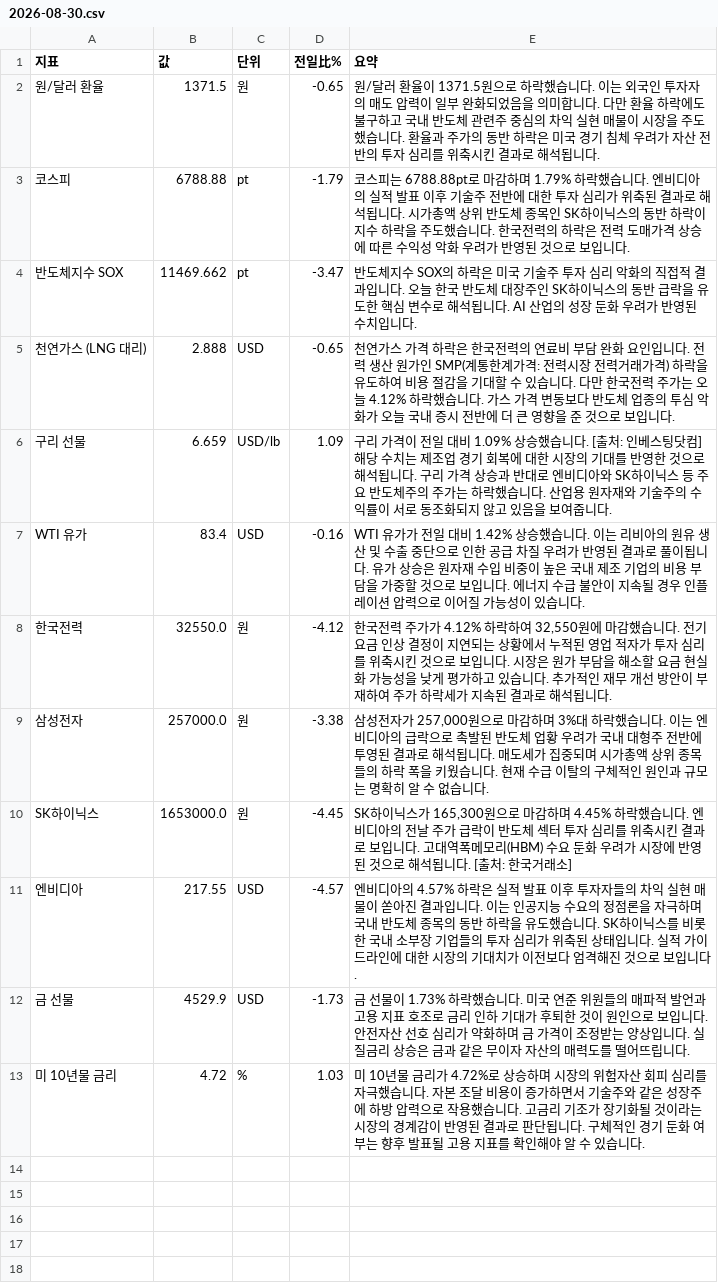
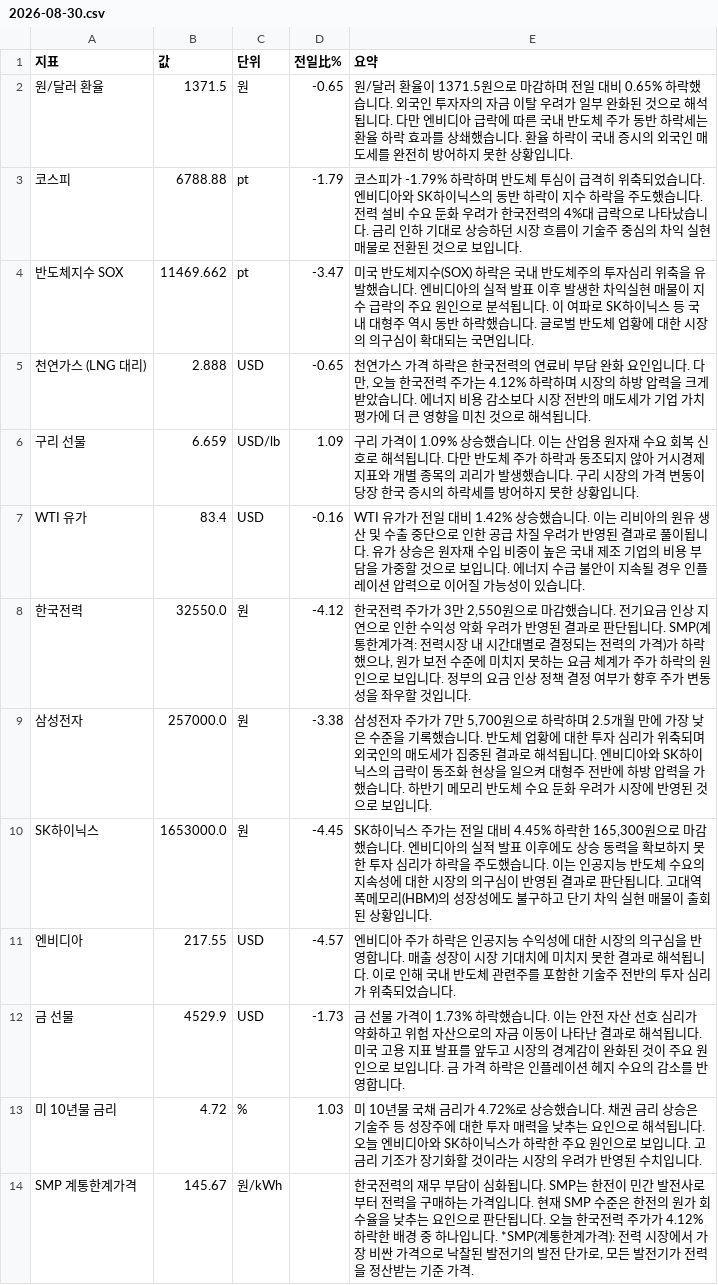
Before and after one commit to baehongcheol21-lab/info-board, a CSV file: exports/2026-08-30.csv, drawn as a sheet.

```diff
--- a/exports/2026-08-30.csv
+++ b/exports/2026-08-30.csv
@@ -1,13 +1,14 @@
 지표,값,단위,전일比%,요약
-원/달러 환율,1371.5,원,-0.65,원/달러 환율이 1371.5원으로 하락했습니다. 이는 외국인 투자자의 매도 압력이 일부 완화되었음을 의미합니다. 다만 환율 하락에도 불구하고 국내 반도체 관련주 중심의 차익 실현 매물이 시장을 주도했습니다. 환율과 주가의 동반 하락은 미국 경기 침체 우려가 자산 전반의 투자 심리를 위축시킨 결과로 해석됩니다.
-코스피,6788.88,pt,-1.79,코스피는 6788.88pt로 마감하며 1.79% 하락했습니다. 엔비디아의 실적 발표 이후 기술주 전반에 대한 투자 심리가 위축된 결과로 해석됩니다. 시가총액 상위 반도체 종목인 SK하이닉스의 동반 하락이 지수 하락을 주도했습니다. 한국전력의 하락은 전력 도매가격 상승에 따른 수익성 악화 우려가 반영된 것으로 보입니다.
-반도체지수 SOX,11469.662,pt,-3.47,반도체지수 SOX의 하락은 미국 기술주 투자 심리 악화의 직접적 결과입니다. 오늘 한국 반도체 대장주인 SK하이닉스의 동반 급락을 유도한 핵심 변수로 해석됩니다. AI 산업의 성장 둔화 우려가 반영된 수치입니다.
-천연가스 (LNG 대리),2.888,USD,-0.65,천연가스 가격 하락은 한국전력의 연료비 부담 완화 요인입니다. 전력 생산 원가인 SMP(계통한계가격: 전력시장 전력거래가격) 하락을 유도하여 비용 절감을 기대할 수 있습니다. 다만 한국전력 주가는 오늘 4.12% 하락했습니다. 가스 가격 변동보다 반도체 업종의 투심 악화가 오늘 국내 증시 전반에 더 큰 영향을 준 것으로 보입니다.
-구리 선물,6.659,USD/lb,1.09,구리 가격이 전일 대비 1.09% 상승했습니다. [출처: 인베스팅닷컴]  해당 수치는 제조업 경기 회복에 대한 시장의 기대를 반영한 것으로 해석됩니다. 구리 가격 상승과 반대로 엔비디아와 SK하이닉스 등 주요 반도체주의 주가는 하락했습니다. 산업용 원자재와 기술주의 수익률이 서로 동조화되지 않고 있음을 보여줍니다.
+원/달러 환율,1371.5,원,-0.65,원/달러 환율이 1371.5원으로 마감하며 전일 대비 0.65% 하락했습니다. 외국인 투자자의 자금 이탈 우려가 일부 완화된 것으로 해석됩니다. 다만 엔비디아 급락에 따른 국내 반도체 주가 동반 하락세는 환율 하락 효과를 상쇄했습니다. 환율 하락이 국내 증시의 외국인 매도세를 완전히 방어하지 못한 상황입니다.
+코스피,6788.88,pt,-1.79,코스피가 -1.79% 하락하며 반도체 투심이 급격히 위축되었습니다.   엔비디아와 SK하이닉스의 동반 하락이 지수 하락을 주도했습니다.   전력 설비 수요 둔화 우려가 한국전력의 4%대 급락으로 나타났습니다.   금리 인하 기대로 상승하던 시장 흐름이 기술주 중심의 차익 실현 매물로 전환된 것으로 보입니다.
+반도체지수 SOX,11469.662,pt,-3.47,미국 반도체지수(SOX) 하락은 국내 반도체주의 투자심리 위축을 유발했습니다. 엔비디아의 실적 발표 이후 발생한 차익실현 매물이 지수 급락의 주요 원인으로 분석됩니다. 이 여파로 SK하이닉스 등 국내 대형주 역시 동반 하락했습니다. 글로벌 반도체 업황에 대한 시장의 의구심이 확대되는 국면입니다.
+천연가스 (LNG 대리),2.888,USD,-0.65,"천연가스 가격 하락은 한국전력의 연료비 부담 완화 요인입니다. 다만, 오늘 한국전력 주가는 4.12% 하락하며 시장의 하방 압력을 크게 받았습니다. 에너지 비용 감소보다 시장 전반의 매도세가 기업 가치 평가에 더 큰 영향을 미친 것으로 해석됩니다."
+구리 선물,6.659,USD/lb,1.09,구리 가격이 1.09% 상승했습니다. 이는 산업용 원자재 수요 회복 신호로 해석됩니다. 다만 반도체 주가 하락과 동조되지 않아 거시경제 지표와 개별 종목의 괴리가 발생했습니다. 구리 시장의 가격 변동이 당장 한국 증시의 하락세를 방어하지 못한 상황입니다.
 WTI 유가,83.4,USD,-0.16,WTI 유가가 전일 대비 1.42% 상승했습니다. 이는 리비아의 원유 생산 및 수출 중단으로 인한 공급 차질 우려가 반영된 결과로 풀이됩니다. 유가 상승은 원자재 수입 비중이 높은 국내 제조 기업의 비용 부담을 가중할 것으로 보입니다. 에너지 수급 불안이 지속될 경우 인플레이션 압력으로 이어질 가능성이 있습니다.
-한국전력,32550.0,원,-4.12,"한국전력 주가가 4.12% 하락하여 32,550원에 마감했습니다.   전기요금 인상 결정이 지연되는 상황에서 누적된 영업 적자가 투자 심리를 위축시킨 것으로 보입니다. 시장은 원가 부담을 해소할 요금 현실화 가능성을 낮게 평가하고 있습니다. 추가적인 재무 개선 방안이 부재하여 주가 하락세가 지속된 결과로 해석됩니다."
-삼성전자,257000.0,원,-3.38,"삼성전자가 257,000원으로 마감하며 3%대 하락했습니다. 이는 엔비디아의 급락으로 촉발된 반도체 업황 우려가 국내 대형주 전반에 투영된 결과로 해석됩니다. 매도세가 집중되며 시가총액 상위 종목들의 하락 폭을 키웠습니다. 현재 수급 이탈의 구체적인 원인과 규모는 명확히 알 수 없습니다."
-SK하이닉스,1653000.0,원,-4.45,"SK하이닉스가 165,300원으로 마감하며 4.45% 하락했습니다. 엔비디아의 전날 주가 급락이 반도체 섹터 투자 심리를 위축시킨 결과로 보입니다. 고대역폭메모리(HBM) 수요 둔화 우려가 시장에 반영된 것으로 해석됩니다. [출처: 한국거래소]"
-엔비디아,217.55,USD,-4.57,엔비디아의 4.57% 하락은 실적 발표 이후 투자자들의 차익 실현 매물이 쏟아진 결과입니다. 이는 인공지능 수요의 정점론을 자극하며 국내 반도체 종목의 동반 하락을 유도했습니다. SK하이닉스를 비롯한 국내 소부장 기업들의 투자 심리가 위축된 상태입니다. 실적 가이드라인에 대한 시장의 기대치가 이전보다 엄격해진 것으로 보입니다.
-금 선물,4529.9,USD,-1.73,금 선물이 1.73% 하락했습니다. 미국 연준 위원들의 매파적 발언과 고용 지표 호조로 금리 인하 기대가 후퇴한 것이 원인으로 보입니다. 안전자산 선호 심리가 약화하며 금 가격이 조정받는 양상입니다. 실질금리 상승은 금과 같은 무이자 자산의 매력도를 떨어뜨립니다.
-미 10년물 금리,4.72,%,1.03,미 10년물 금리가 4.72%로 상승하며 시장의 위험자산 회피 심리를 자극했습니다. 자본 조달 비용이 증가하면서 기술주와 같은 성장주에 하방 압력으로 작용했습니다. 고금리 기조가 장기화될 것이라는 시장의 경계감이 반영된 결과로 판단됩니다. 구체적인 경기 둔화 여부는 향후 발표될 고용 지표를 확인해야 알 수 있습니다.
+한국전력,32550.0,원,-4.12,"한국전력 주가가 3만 2,550원으로 마감했습니다.  전기요금 인상 지연으로 인한 수익성 악화 우려가 반영된 결과로 판단됩니다. SMP(계통한계가격: 전력시장 내 시간대별로 결정되는 전력의 가격)가 하락했으나, 원가 보전 수준에 미치지 못하는 요금 체계가 주가 하락의 원인으로 보입니다. 정부의 요금 인상 정책 결정 여부가 향후 주가 변동성을 좌우할 것입니다."
+삼성전자,257000.0,원,-3.38,"삼성전자 주가가 7만 5,700원으로 하락하며 2.5개월 만에 가장 낮은 수준을 기록했습니다. 반도체 업황에 대한 투자 심리가 위축되며 외국인의 매도세가 집중된 결과로 해석됩니다. 엔비디아와 SK하이닉스의 급락이 동조화 현상을 일으켜 대형주 전반에 하방 압력을 가했습니다. 하반기 메모리 반도체 수요 둔화 우려가 시장에 반영된 것으로 보입니다."
+SK하이닉스,1653000.0,원,-4.45,"SK하이닉스 주가는 전일 대비 4.45% 하락한 165,300원으로 마감했습니다.  엔비디아의 실적 발표 이후에도 상승 동력을 확보하지 못한 투자 심리가 하락을 주도했습니다. 이는 인공지능 반도체 수요의 지속성에 대한 시장의 의구심이 반영된 결과로 판단됩니다. 고대역폭메모리(HBM)의 성장성에도 불구하고 단기 차익 실현 매물이 출회된 상황입니다."
+엔비디아,217.55,USD,-4.57,엔비디아 주가 하락은 인공지능 수익성에 대한 시장의 의구심을 반영합니다. 매출 성장이 시장 기대치에 미치지 못한 결과로 해석됩니다. 이로 인해 국내 반도체 관련주를 포함한 기술주 전반의 투자 심리가 위축되었습니다.
+금 선물,4529.9,USD,-1.73,금 선물 가격이 1.73% 하락했습니다. 이는 안전 자산 선호 심리가 약화하고 위험 자산으로의 자금 이동이 나타난 결과로 해석됩니다. 미국 고용 지표 발표를 앞두고 시장의 경계감이 완화된 것이 주요 원인으로 보입니다. 금 가격 하락은 인플레이션 헤지 수요의 감소를 반영합니다.
+미 10년물 금리,4.72,%,1.03,미 10년물 국채 금리가 4.72%로 상승했습니다.  채권 금리 상승은 기술주 등 성장주에 대한 투자 매력을 낮추는 요인으로 해석됩니다. 오늘 엔비디아와 SK하이닉스가 하락한 주요 원인으로 보입니다. 고금리 기조가 장기화할 것이라는 시장의 우려가 반영된 수치입니다.
+SMP 계통한계가격,145.67,원/kWh,,"한국전력의 재무 부담이 심화됩니다. SMP는 한전이 민간 발전사로부터 전력을 구매하는 가격입니다. 현재 SMP 수준은 한전의 원가 회수율을 낮추는 요인으로 판단됩니다. 오늘 한국전력 주가가 4.12% 하락한 배경 중 하나입니다.  *SMP(계통한계가격): 전력 시장에서 가장 비싼 가격으로 낙찰된 발전기의 발전 단가로, 모든 발전기가 전력을 정산받는 기준 가격."
```
Also changed, not shown: 15 other files.
